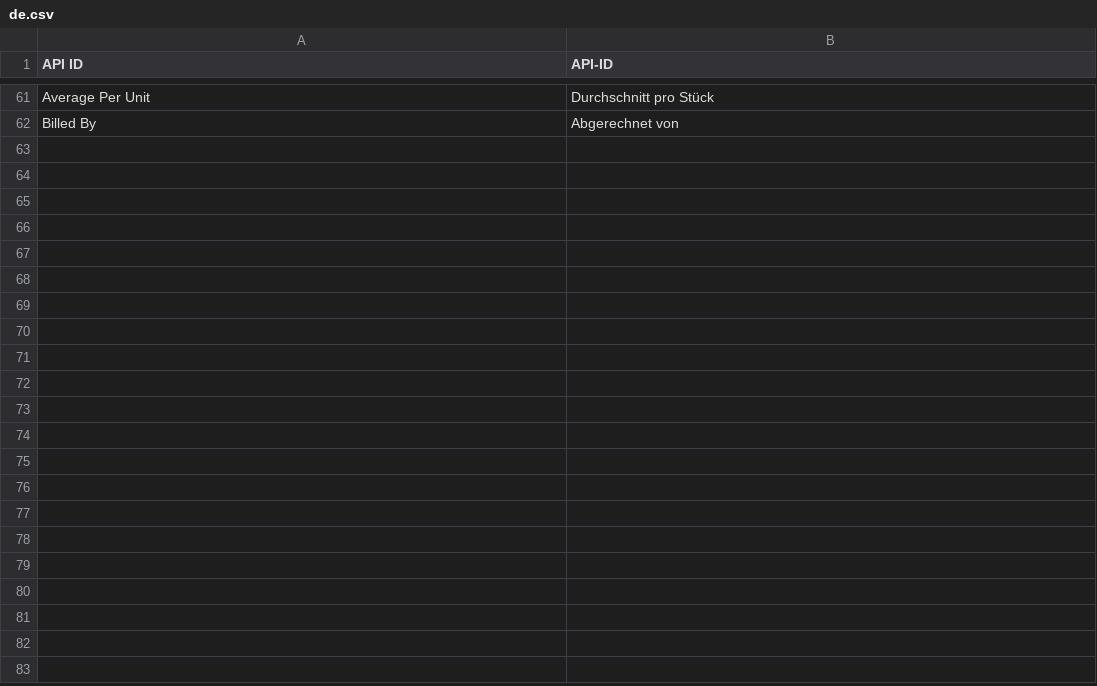
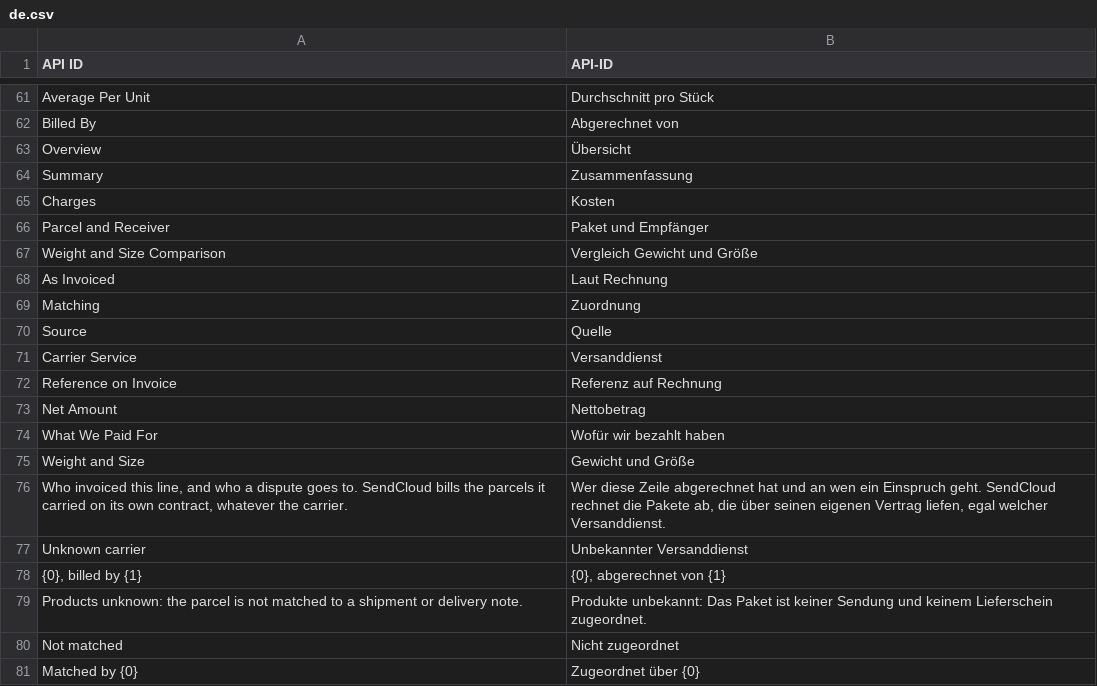
Before and after one commit to omrakgn/erpnext-shipping, a CSV file: erpnext_shipping/translations/de.csv, drawn as a sheet; only a part is shown, gaps mark what is left out; the diff covers the shown part only; the diff names each change by its address in the sheet, - before the commit and + after, or states it on an @@ line.

```diff
--- a/erpnext_shipping/translations/de.csv
+++ b/erpnext_shipping/translations/de.csv
+row 63: Overview | Übersicht
+row 64: Summary | Zusammenfassung
+row 65: Charges | Kosten
+row 66: Parcel and Receiver | Paket und Empfänger
+row 67: Weight and Size Comparison | Vergleich Gewicht und Größe
+row 68: As Invoiced | Laut Rechnung
+row 69: Matching | Zuordnung
+row 70: Source | Quelle
+row 71: Carrier Service | Versanddienst
+row 72: Reference on Invoice | Referenz auf Rechnung
+row 73: Net Amount | Nettobetrag
+row 74: What We Paid For | Wofür wir bezahlt haben
+row 75: Weight and Size | Gewicht und Größe
+row 76: Who invoiced this line, and who a dispute goes to. SendCloud bills the parcels it carried on its own contract, whatever the carrier. | Wer diese Zeile abgerechnet hat und an wen ein Einspruch geht. SendCloud rechnet die Pakete ab, die über seinen eigenen Vertrag liefen, egal welcher Versanddienst.
+row 77: Unknown carrier | Unbekannter Versanddienst
+row 78: {0}, billed by {1} | {0}, abgerechnet von {1}
+row 79: Products unknown: the parcel is not matched to a shipment or delivery note. | Produkte unbekannt: Das Paket ist keiner Sendung und keinem Lieferschein zugeordnet.
+row 80: Not matched | Nicht zugeordnet
+row 81: Matched by {0} | Zugeordnet über {0}
```
Also changed, not shown: 28 added rows and 1 removed row elsewhere in this file, erpnext_shipping/translations/nl.csv, 4 other files.
